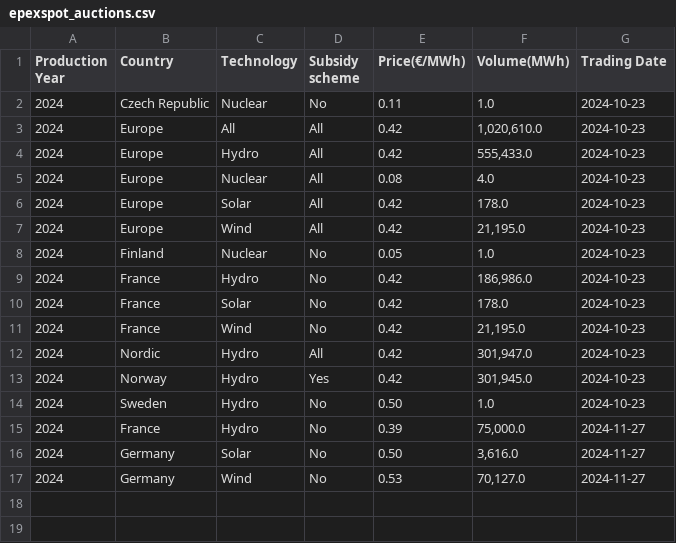
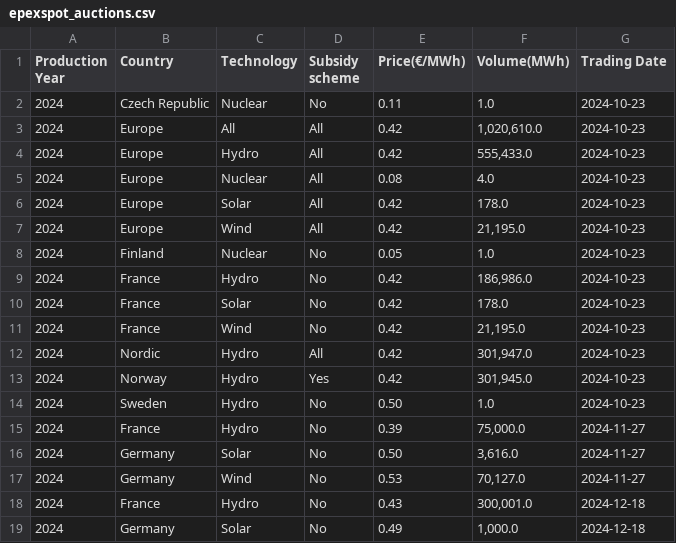
Before and after one commit to JulienHoarauEngie/EnergyScan, a CSV file: GO_Auctions_Results/epexspot_auctions.csv, drawn as a sheet.

```diff
--- a/GO_Auctions_Results/epexspot_auctions.csv
+++ b/GO_Auctions_Results/epexspot_auctions.csv
@@ -17 +17,3 @@ Production Year,Country,Technology,Subsidy scheme,Price(€/MWh),Volume(MWh),Tra
 2024,Germany,Wind,No,0.53,"70,127.0",2024-11-27
+2024,France,Hydro,No,0.43,"300,001.0",2024-12-18
+2024,Germany,Solar,No,0.49,"1,000.0",2024-12-18
```
Also changed, not shown: GO_Auctions_Results/EEX_Auctions_results.csv, GO_Auctions_Results/GSE_Auctions.csv, 1 other file.
